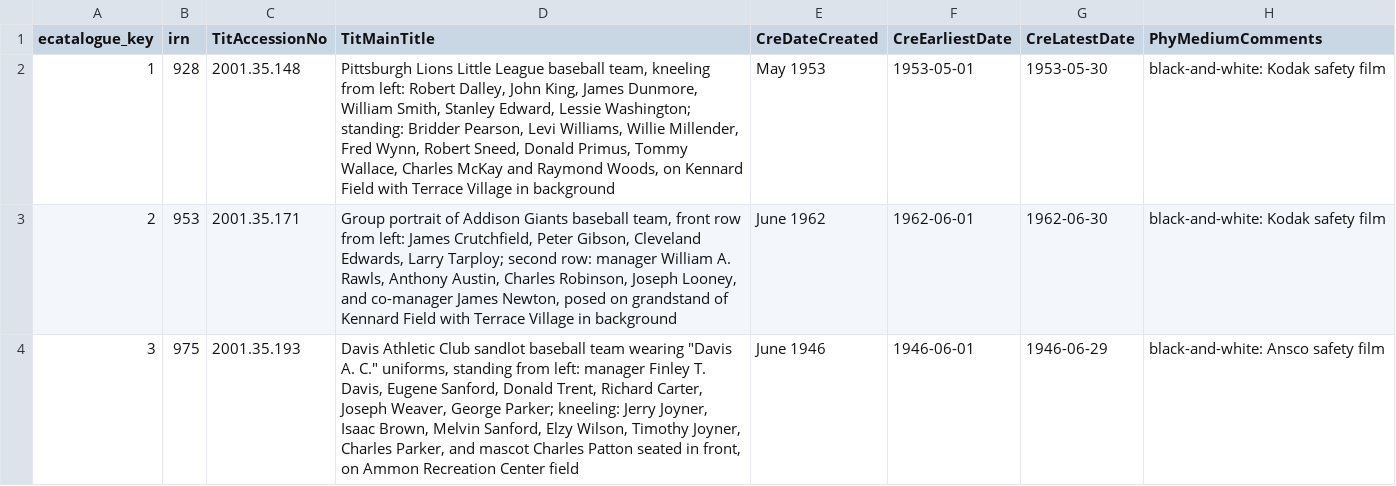
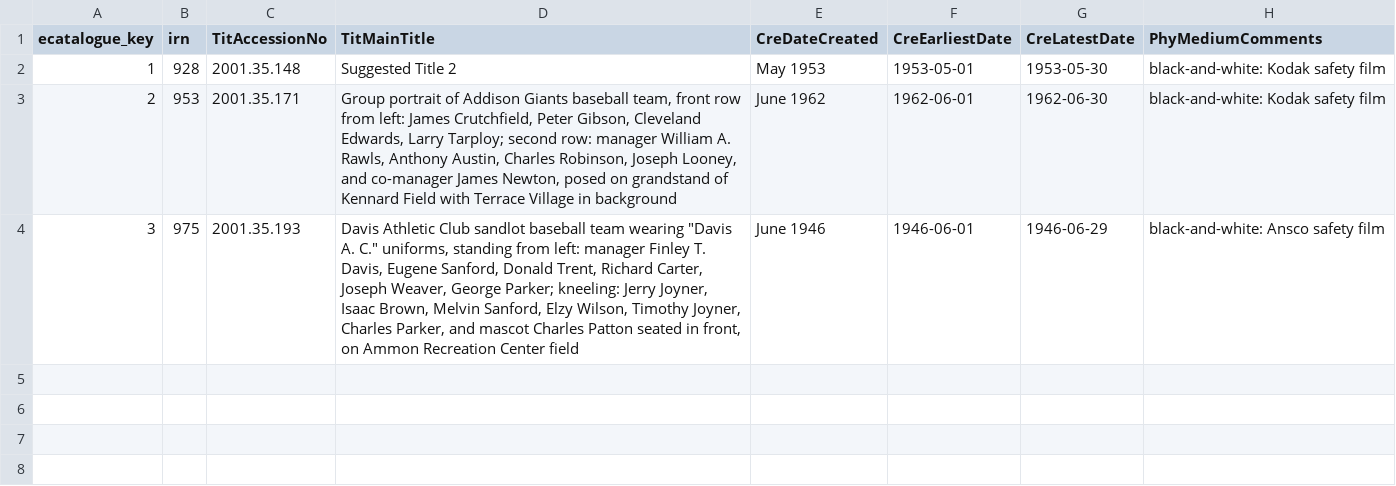
Before and after one commit to cmoa/teenie-harris-data-tool, a CSV file: output/ecatalog.csv, drawn as a sheet; only a part is shown; the diff names each change by its address in the sheet, - before the commit and + after, or states it on an @@ line.

```diff
--- a/output/ecatalog.csv
+++ b/output/ecatalog.csv
-D2 (TitMainTitle): Pittsburgh Lions Little League baseball team, kneeling from left: Robert Dalley, John King, James Dunmore, William Smith, Stanley Edward, Lessie Washington; standing: Bridder Pearson, Levi Williams, Willie Millender, Fred Wynn, Robert Sneed, Donald Primus, Tommy Wallace, Charles McKay and Raymond Woods, on Kennard Field with Terrace Village in background
+D2 (TitMainTitle): Suggested Title 2
```
Also changed, not shown: 8 other files.
